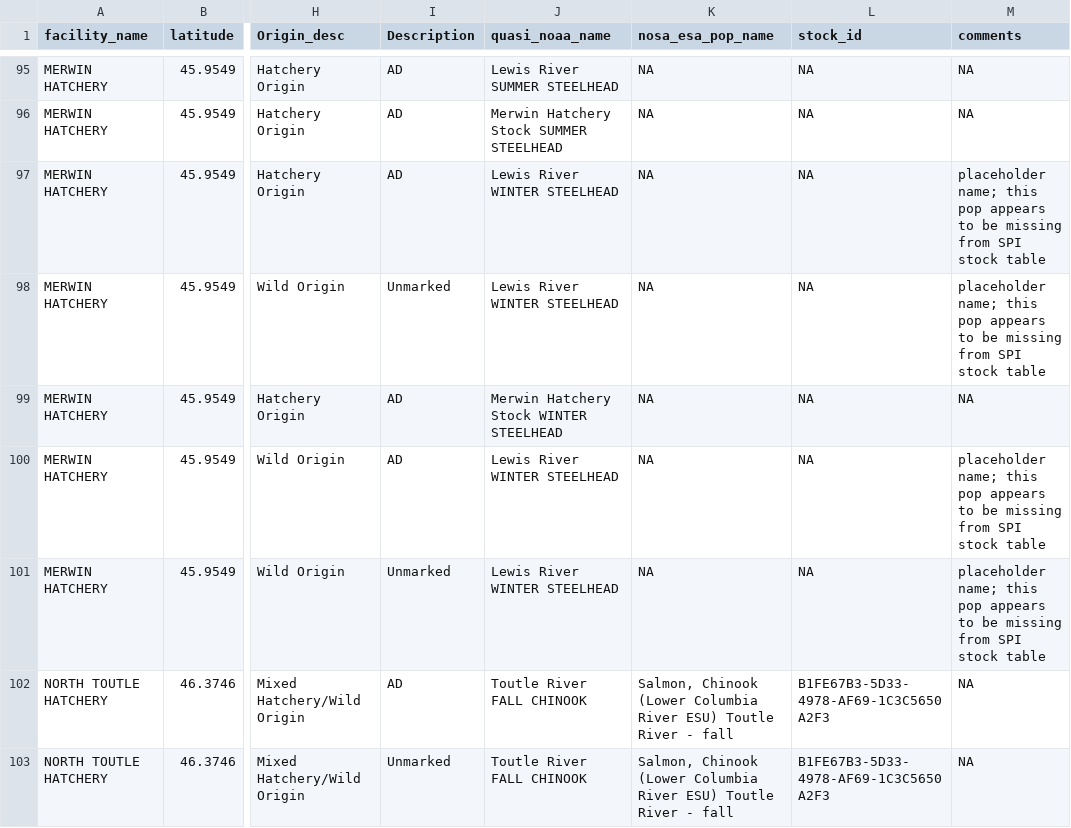
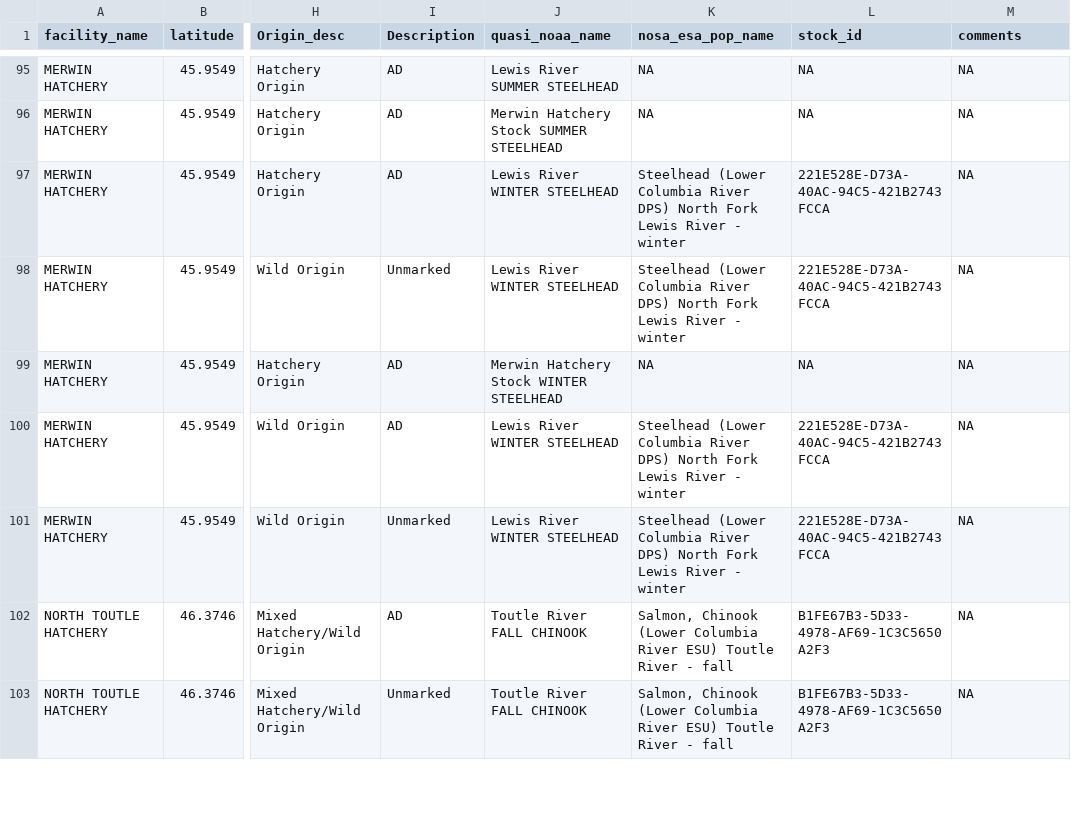
Before and after one commit to wdfw-fp/R5hatchery_indicators, a CSV file: results_final.csv, drawn as a sheet; only a part is shown, gaps mark what is left out; the diff names each change by its address in the sheet, - before the commit and + after, or states it on an @@ line.

Commit message:
one edit NF Lewis

```diff
--- a/results_final.csv
+++ b/results_final.csv
-K97:K98 (nosa_esa_pop_name): NA
+K97:K98 (nosa_esa_pop_name): Steelhead (Lower Columbia River DPS) North Fork Lewis River - winter
-L97:L98 (stock_id): NA
+L97:L98 (stock_id): 221E528E-D73A-40AC-94C5-421B2743FCCA
-M97:M98 (comments): placeholder name; this pop appears to be missing from SPI stock table
+M97:M98 (comments): NA
-K100:K101 (nosa_esa_pop_name): NA
+K100:K101 (nosa_esa_pop_name): Steelhead (Lower Columbia River DPS) North Fork Lewis River - winter
-L100:L101 (stock_id): NA
+L100:L101 (stock_id): 221E528E-D73A-40AC-94C5-421B2743FCCA
-M100:M101 (comments): placeholder name; this pop appears to be missing from SPI stock table
+M100:M101 (comments): NA
```
Also changed, not shown: LCR_hatchery_stock_NOAA_pop_lut.csv.
